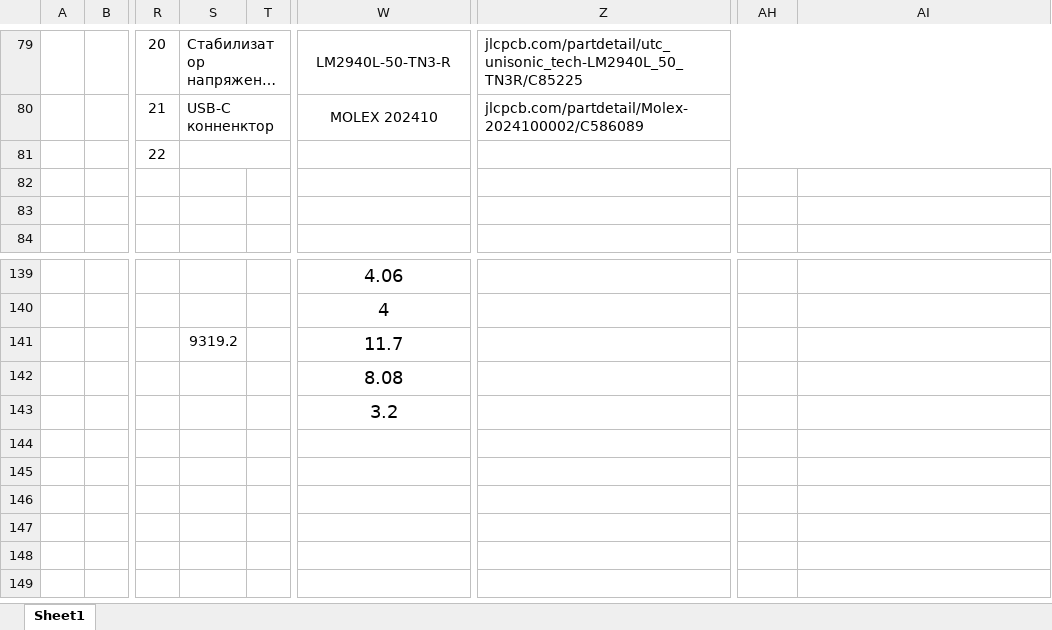
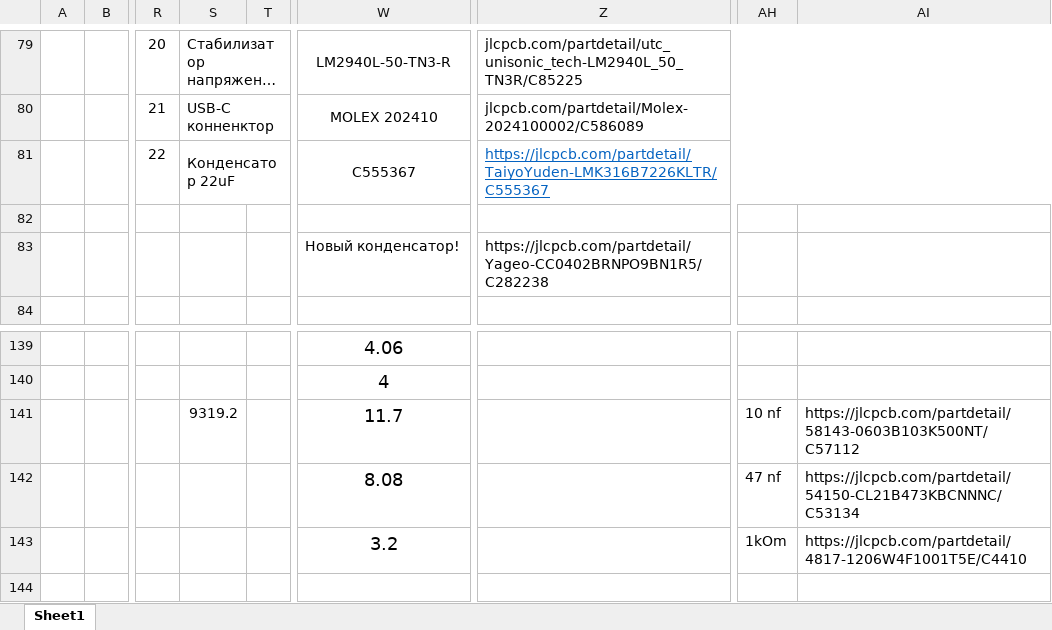
Before and after one commit to IvanGrigorik/Diploma, an Excel workbook: Book1.xlsx, sheet Sheet1, drawn as a sheet; only a part is shown, gaps mark what is left out; the shorter side is filled out with more unchanged rows; long unchanged cells end in …; values as stored, in another font and other column widths than the file's, no borders; charts and pictures not drawn; rows hold the shown columns only; the diff names each change by its address in the sheet, - before the commit and + after, or states it on an @@ line.

```diff
--- a/Book1.xlsx (sheet Sheet1)
+++ b/Book1.xlsx (sheet Sheet1)
-S81: (empty)
+S81: Конденсатор 22uF
-W81: (empty)
+W81: C555367
-Z81: (empty)
+Z81: https://jlcpcb.com/partdetail/TaiyoYuden-LMK316B7226KLTR/C555367
-row 83: (empty)
+row 83:  |  |  |  |  | Новый конденсатор! | https://jlcpcb.com/partdetail/Yageo-CC0402BRNPO9BN1R5/C282238
-AH141: (empty)
+AH141: 10 nf
-AI141: (empty)
+AI141: https://jlcpcb.com/partdetail/58143-0603B103K500NT/C57112
-AH142: (empty)
+AH142: 47 nf
-AI142: (empty)
+AI142: https://jlcpcb.com/partdetail/54150-CL21B473KBCNNNC/C53134
-AH143: (empty)
+AH143: 1kOm
-AI143: (empty)
+AI143: https://jlcpcb.com/partdetail/4817-1206W4F1001T5E/C4410
```
Also changed, not shown: 18 other files.
